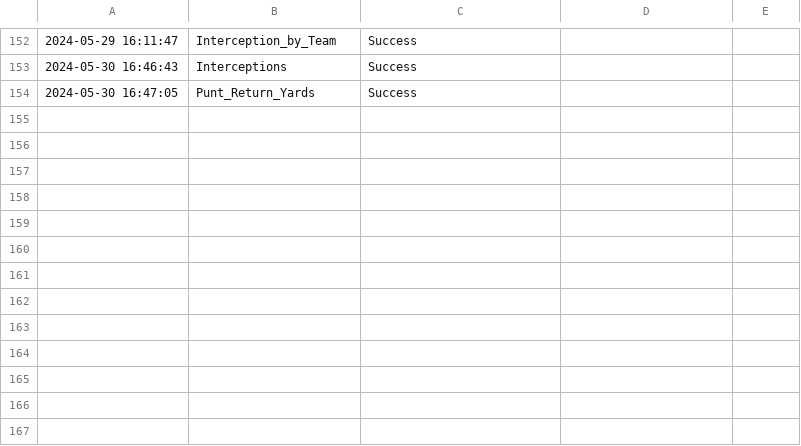
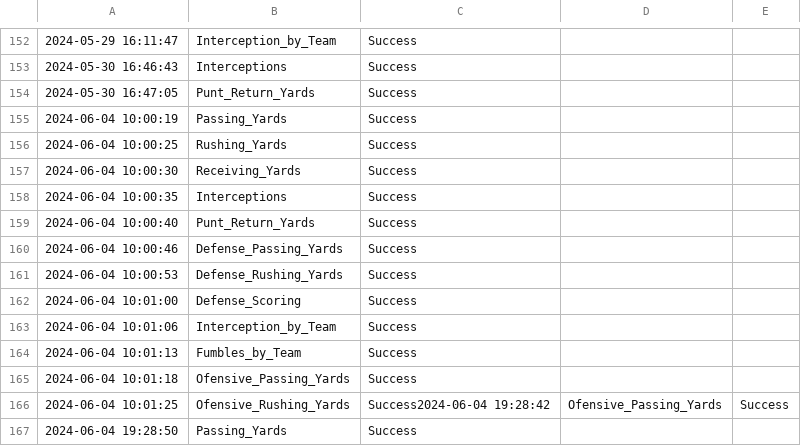
Before and after one commit to joevazquez/NFL_Stats, a CSV file: Logs/logs.csv, drawn as a sheet; only a part is shown, gaps mark what is left out; the diff names each change by its address in the sheet, - before the commit and + after, or states it on an @@ line.

```diff
--- a/Logs/logs.csv
+++ b/Logs/logs.csv
+row 155: 2024-06-04 10:00:19 | Passing_Yards | Success
+row 156: 2024-06-04 10:00:25 | Rushing_Yards | Success
+row 157: 2024-06-04 10:00:30 | Receiving_Yards | Success
+row 158: 2024-06-04 10:00:35 | Interceptions | Success
+row 159: 2024-06-04 10:00:40 | Punt_Return_Yards | Success
+row 160: 2024-06-04 10:00:46 | Defense_Passing_Yards | Success
+row 161: 2024-06-04 10:00:53 | Defense_Rushing_Yards | Success
+row 162: 2024-06-04 10:01:00 | Defense_Scoring | Success
+row 163: 2024-06-04 10:01:06 | Interception_by_Team | Success
+row 164: 2024-06-04 10:01:13 | Fumbles_by_Team | Success
+row 165: 2024-06-04 10:01:18 | Ofensive_Passing_Yards | Success
+row 166: 2024-06-04 10:01:25 | Ofensive_Rushing_Yards | Success2024-06-04 19:28:42 | Ofensive_Passing_Yards | Success
+row 167: 2024-06-04 19:28:50 | Passing_Yards | Success
```
Also changed, not shown: 17 other files.
